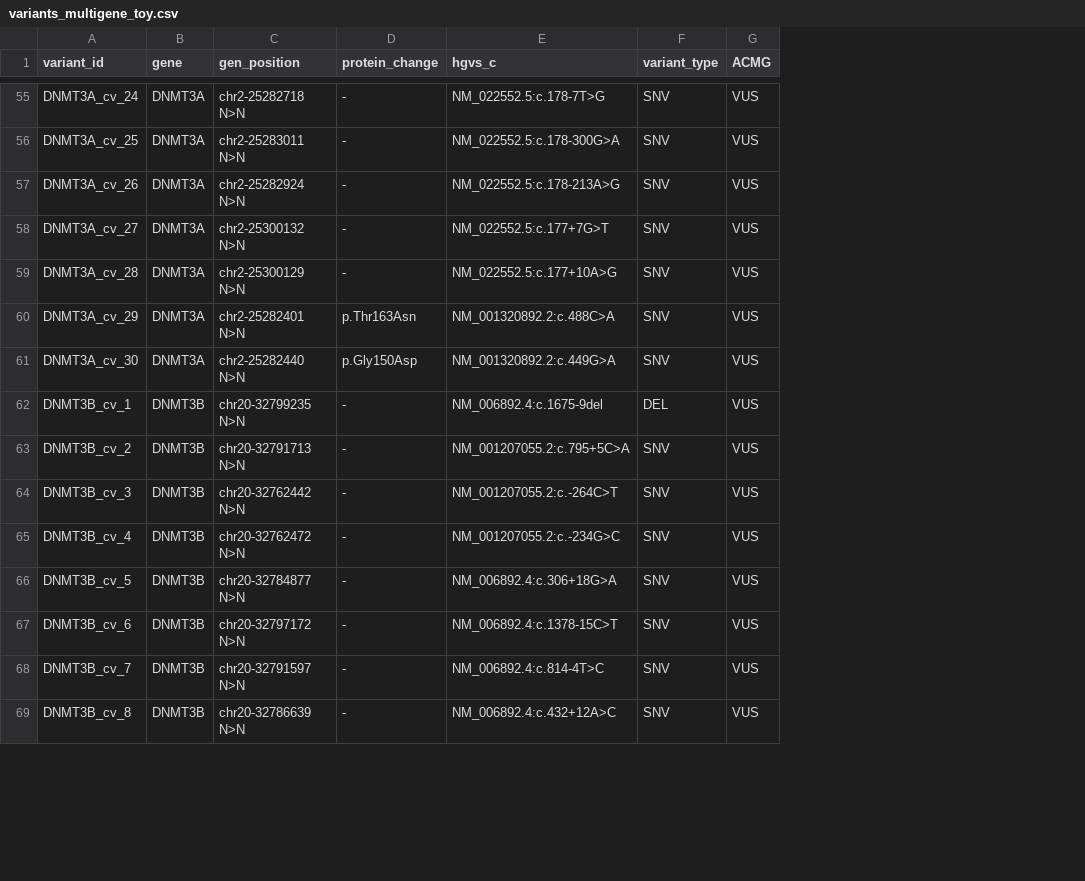
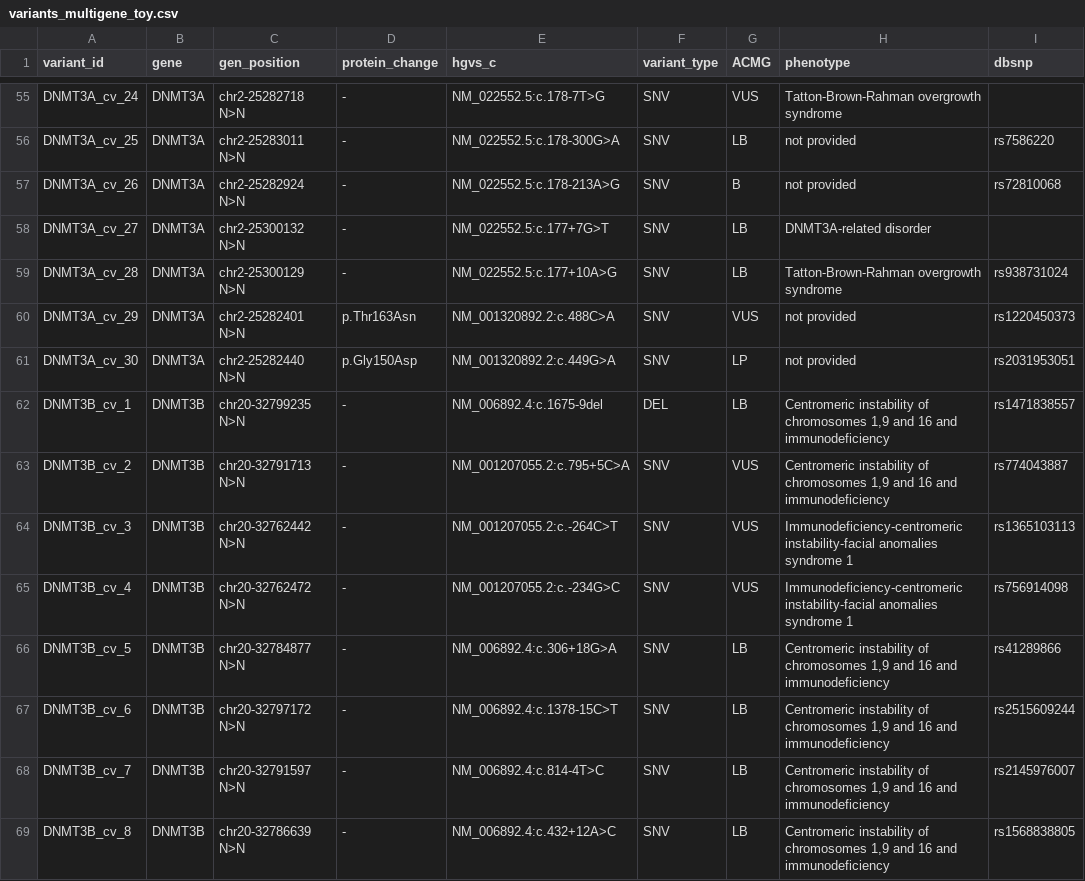
Before and after one commit to carlosgomezperez21/VizMut-lolliplot, a CSV file: data/variants_multigene_toy.csv, drawn as a sheet; only a part is shown, gaps mark what is left out; the diff covers the shown part only; the diff names each change by its address in the sheet, - before the commit and + after, or states it on an @@ line.

```diff
--- a/data/variants_multigene_toy.csv
+++ b/data/variants_multigene_toy.csv
+column H (phenotype), rows 55-69: Tatton-Brown-Rahman overgrowth syndrome | not provided | not provided | DNMT3A-related disorder | Tatton-Brown-Rahman overgrowth syndrome | not provided | not provided | Centromeric instability of chromosomes 1,9 and 16 and immunodeficiency | Centromeric instability of chromosomes 1,9 and 16 and immunodeficiency | Immunodeficiency-centromeric instability-facial anomalies syndrome 1 | Immunodeficiency-centromeric instability-facial anomalies syndrome 1 | Centromeric instability of chromosomes 1,9 and 16 and immunodeficiency | Centromeric instability of chromosomes 1,9 and 16 and immunodeficiency | Centromeric instability of chromosomes 1,9 and 16 and immunodeficiency | Centromeric instability of chromosomes 1,9 and 16 and immunodeficiency
+column I (dbsnp), rows 56-69: rs7586220 | rs72810068 |  | rs938731024 | rs1220450373 | rs2031953051 | rs1471838557 | rs774043887 | rs1365103113 | rs756914098 | rs41289866 | rs2515609244 | rs2145976007 | rs1568838805
-G56 (ACMG): VUS
+G56 (ACMG): LB
-G57 (ACMG): VUS
+G57 (ACMG): B
-G58:G59 (ACMG): VUS
+G58:G59 (ACMG): LB
-G61 (ACMG): VUS
+G61 (ACMG): LP
-G62 (ACMG): VUS
+G62 (ACMG): LB
-G66:G69 (ACMG): VUS
+G66:G69 (ACMG): LB
```
Also changed, not shown: 43 edited cells elsewhere in this file, data/variant_kmt2b_toy.csv, 4 other files.
